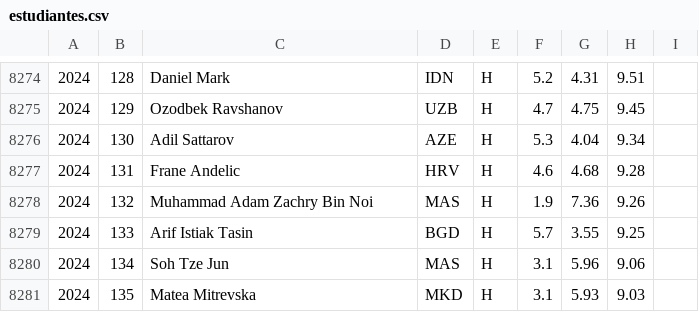
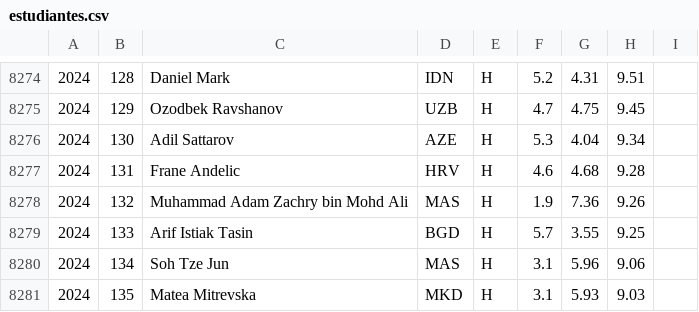
Before and after one commit to abeakkas/ipho-unofficial.org, a CSV file: search/estudiantes.csv, drawn as a sheet; only a part is shown, gaps mark what is left out.

Commit message:
Fix Adam Zachry@2024 name

```diff
--- a/search/estudiantes.csv
+++ b/search/estudiantes.csv
@@ -8277,3 +8277,3 @@
 2024,131,Frane Andelic,HRV,H,4.6,4.68,9.28,
-2024,132,Muhammad Adam Zachry Bin Nοi,MAS,H,1.9,7.36,9.26,
+2024,132,Muhammad Adam Zachry bin Mohd Ali,MAS,H,1.9,7.36,9.26,
 2024,133,Arif Istiak Tasin,BGD,H,5.7,3.55,9.25,
```
Also changed, not shown: src/database/estudiantes.csv, 2 other files.
